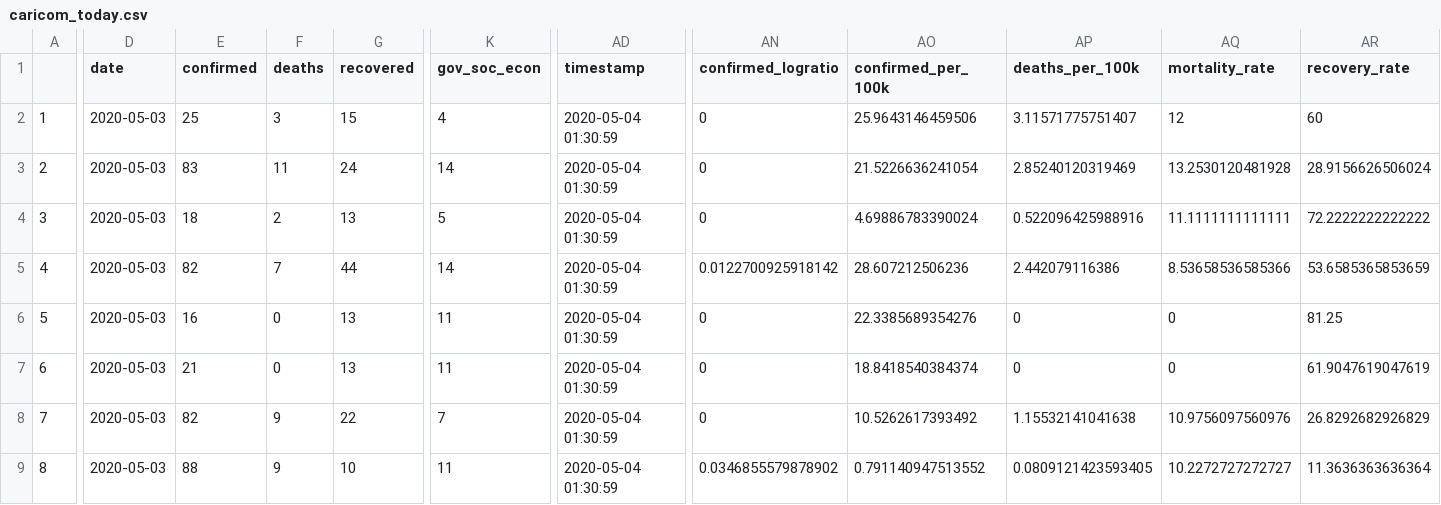
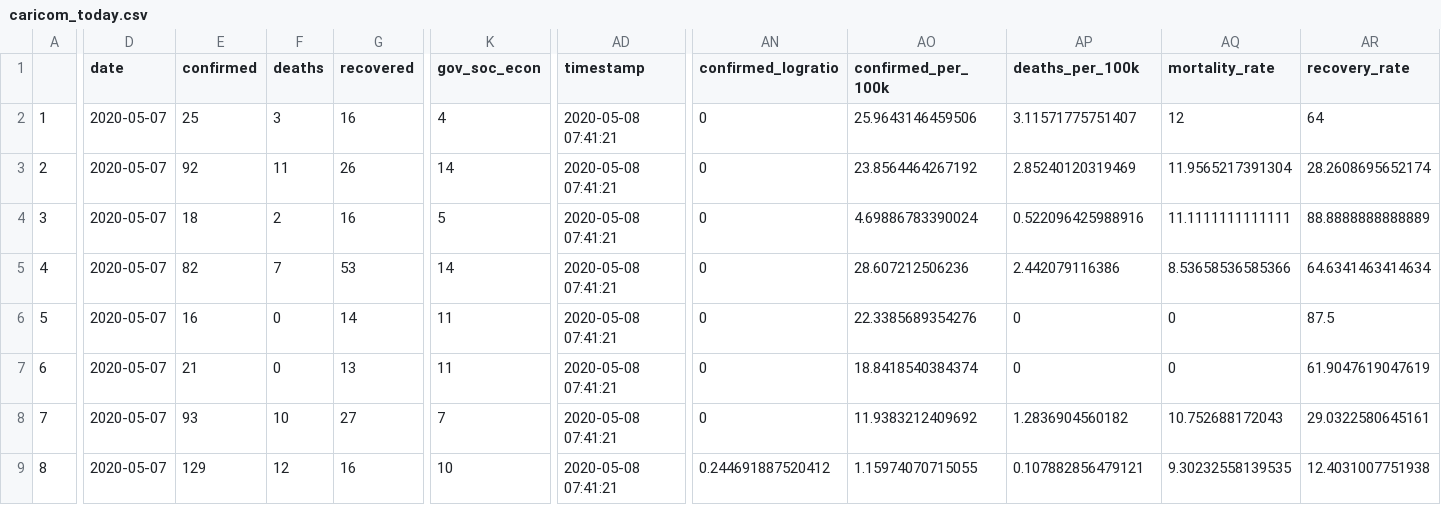
Before and after one commit to yohance-nicholas/Developing-Data-Products, a CSV file: 1. Tidy Data/caricom_today.csv, drawn as a sheet; only a part is shown, gaps mark what is left out; the diff covers the shown part only; the diff names each change by its address in the sheet, - before the commit and + after, or states it on an @@ line.

Commit message:
Updated Data

```diff
--- a/1. Tidy Data/caricom_today.csv
+++ b/1. Tidy Data/caricom_today.csv
-D2:D9 (date): 2020-05-03
+D2:D9 (date): 2020-05-07
-G2 (recovered): 15
+G2 (recovered): 16
-AD2:AD9 (timestamp): 2020-05-04 01:30:59
+AD2:AD9 (timestamp): 2020-05-08 07:41:21
-AR2 (recovery_rate): 60
+AR2 (recovery_rate): 64
-E3 (confirmed): 83
+E3 (confirmed): 92
-G3 (recovered): 24
+G3 (recovered): 26
-AO3 (confirmed_per_100k): 21.5226636241054
+AO3 (confirmed_per_100k): 23.8564464267192
-AQ3 (mortality_rate): 13.2530120481928
+AQ3 (mortality_rate): 11.9565217391304
-AR3 (recovery_rate): 28.9156626506024
+AR3 (recovery_rate): 28.2608695652174
-G4 (recovered): 13
+G4 (recovered): 16
-AR4 (recovery_rate): 72.2222222222222
+AR4 (recovery_rate): 88.8888888888889
-G5 (recovered): 44
+G5 (recovered): 53
-AN5 (confirmed_logratio): 0.0122700925918142
+AN5 (confirmed_logratio): 0
-AR5 (recovery_rate): 53.6585365853659
+AR5 (recovery_rate): 64.6341463414634
-G6 (recovered): 13
+G6 (recovered): 14
-AR6 (recovery_rate): 81.25
+AR6 (recovery_rate): 87.5
-E8 (confirmed): 82
+E8 (confirmed): 93
-F8 (deaths): 9
+F8 (deaths): 10
-G8 (recovered): 22
+G8 (recovered): 27
-AO8 (confirmed_per_100k): 10.5262617393492
+AO8 (confirmed_per_100k): 11.9383212409692
-AP8 (deaths_per_100k): 1.15532141041638
+AP8 (deaths_per_100k): 1.2836904560182
-AQ8 (mortality_rate): 10.9756097560976
+AQ8 (mortality_rate): 10.752688172043
-AR8 (recovery_rate): 26.8292682926829
+AR8 (recovery_rate): 29.0322580645161
-E9 (confirmed): 88
+E9 (confirmed): 129
-F9 (deaths): 9
+F9 (deaths): 12
-G9 (recovered): 10
+G9 (recovered): 16
-K9 (gov_soc_econ): 11
+K9 (gov_soc_econ): 10
-AN9 (confirmed_logratio): 0.0346855579878902
+AN9 (confirmed_logratio): 0.244691887520412
-AO9 (confirmed_per_100k): 0.791140947513552
+AO9 (confirmed_per_100k): 1.15974070715055
-AP9 (deaths_per_100k): 0.0809121423593405
+AP9 (deaths_per_100k): 0.107882856479121
-AQ9 (mortality_rate): 10.2272727272727
+AQ9 (mortality_rate): 9.30232558139535
-AR9 (recovery_rate): 11.3636363636364
+AR9 (recovery_rate): 12.4031007751938
```
Also changed, not shown: 32 edited cells elsewhere in this file, 1. Tidy Data/caricom_covid_regression_data.csv, 6 other files.
